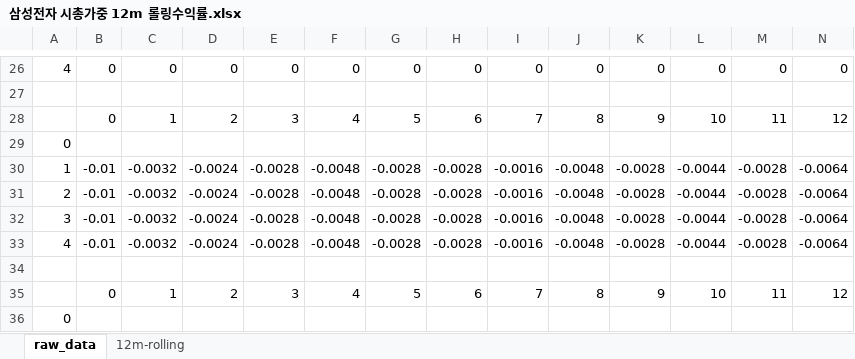
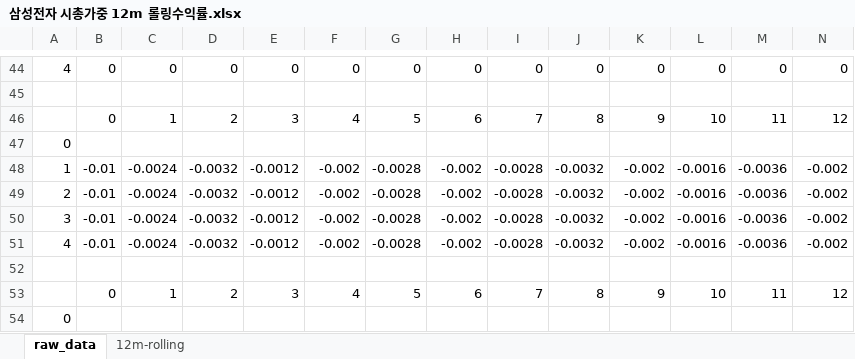
Before and after one commit to lshlsh135/GIT, an Excel workbook: msci/200103~201612(25811월말 리밸런싱)/삼성전자 시총가중 12m 롤링수익률.xlsx, sheet raw_data, drawn as a sheet; only a part is shown, gaps mark what is left out; values as stored, in another font and other column widths than the file's, no borders; removed rows and columns are numbered as before the commit, all else as after; rows hold the shown columns only; the diff covers the shown part only; the diff names each change by its address in the sheet, - before the commit and + after, or states it on an @@ line.

```diff
--- a/msci/200103~201612(25811월말 리밸런싱)/삼성전자 시총가중 12m 롤링수익률.xlsx (sheet raw_data)
+++ b/msci/200103~201612(25811월말 리밸런싱)/삼성전자 시총가중 12m 롤링수익률.xlsx (sheet raw_data)
-row 30: 1 | -0.01 | -0.0032 | -0.0024 | -0.0028 | -0.0048 | -0.0028 | -0.0028 | -0.0016 | -0.0048 | -0.0028 | -0.0044 | -0.0028 | -0.0064
-row 31: 2 | -0.01 | -0.0032 | -0.0024 | -0.0028 | -0.0048 | -0.0028 | -0.0028 | -0.0016 | -0.0048 | -0.0028 | -0.0044 | -0.0028 | -0.0064
-row 32: 3 | -0.01 | -0.0032 | -0.0024 | -0.0028 | -0.0048 | -0.0028 | -0.0028 | -0.0016 | -0.0048 | -0.0028 | -0.0044 | -0.0028 | -0.0064
-row 33: 4 | -0.01 | -0.0032 | -0.0024 | -0.0028 | -0.0048 | -0.0028 | -0.0028 | -0.0016 | -0.0048 | -0.0028 | -0.0044 | -0.0028 | -0.0064
+row 48: 1 | -0.01 | -0.0024 | -0.0032 | -0.0012 | -0.002 | -0.0028 | -0.002 | -0.0028 | -0.0032 | -0.002 | -0.0016 | -0.0036 | -0.002
+row 49: 2 | -0.01 | -0.0024 | -0.0032 | -0.0012 | -0.002 | -0.0028 | -0.002 | -0.0028 | -0.0032 | -0.002 | -0.0016 | -0.0036 | -0.002
+row 50: 3 | -0.01 | -0.0024 | -0.0032 | -0.0012 | -0.002 | -0.0028 | -0.002 | -0.0028 | -0.0032 | -0.002 | -0.0016 | -0.0036 | -0.002
+row 51: 4 | -0.01 | -0.0024 | -0.0032 | -0.0012 | -0.002 | -0.0028 | -0.002 | -0.0028 | -0.0032 | -0.002 | -0.0016 | -0.0036 | -0.002
```
Also changed, not shown: 18 added rows elsewhere in this sheet, sheet 12m-rolling, charts or pictures, msci/200103~201612(25811월말 리밸런싱)/kospi+kosdaq(종목수 다를때 비교).xlsm, 1 other file.
